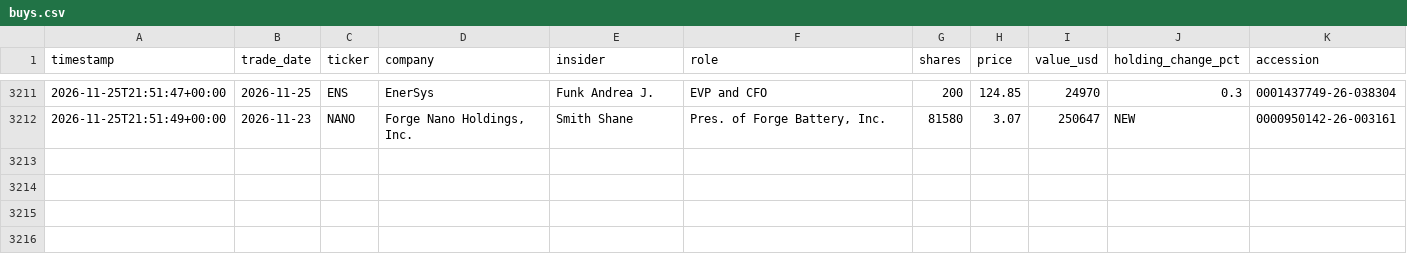
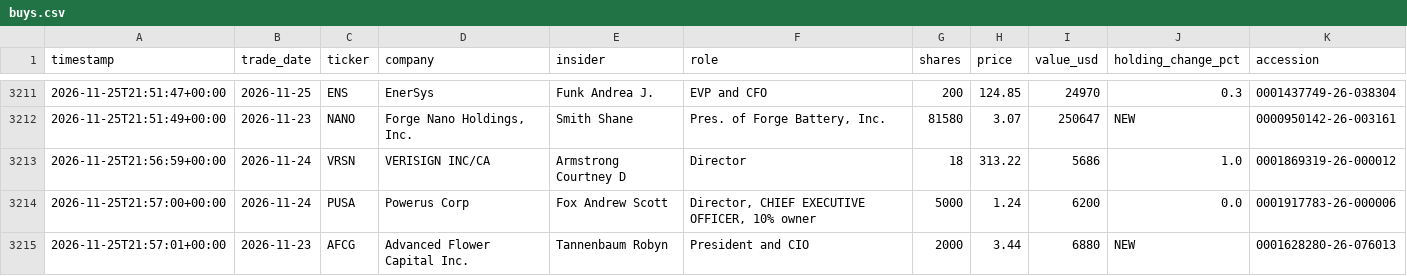
Before and after one commit to kiianwanted-byte/filings-monitor, a CSV file: data/buys.csv, drawn as a sheet; only a part is shown, gaps mark what is left out; the diff names each change by its address in the sheet, - before the commit and + after, or states it on an @@ line.

```diff
--- a/data/buys.csv
+++ b/data/buys.csv
+row 3213: 2026-11-25T21:56:59+00:00 | 2026-11-24 | VRSN | VERISIGN INC/CA | Armstrong Courtney D | Director | 18 | 313.22 | 5686 | 1.0 | 0001869319-26-000012
+row 3214: 2026-11-25T21:57:00+00:00 | 2026-11-24 | PUSA | Powerus Corp | Fox Andrew Scott | Director, CHIEF EXECUTIVE OFFICER, 10% owner | 5000 | 1.24 | 6200 | 0.0 | 0001917783-26-000006
+row 3215: 2026-11-25T21:57:01+00:00 | 2026-11-23 | AFCG | Advanced Flower Capital Inc. | Tannenbaum Robyn | President and CIO | 2000 | 3.44 | 6880 | NEW | 0001628280-26-076013
```
Also changed, not shown: 4 other files.
